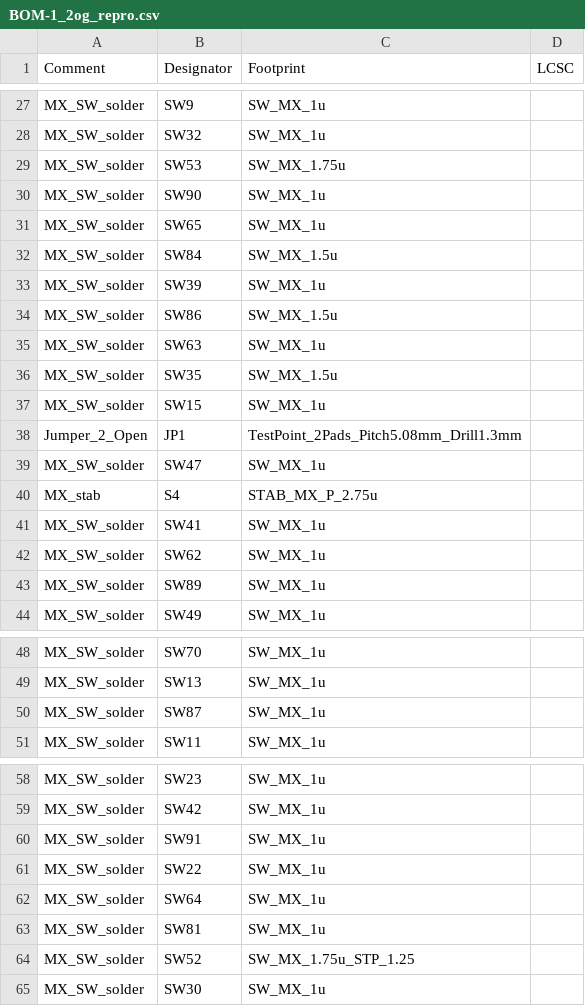
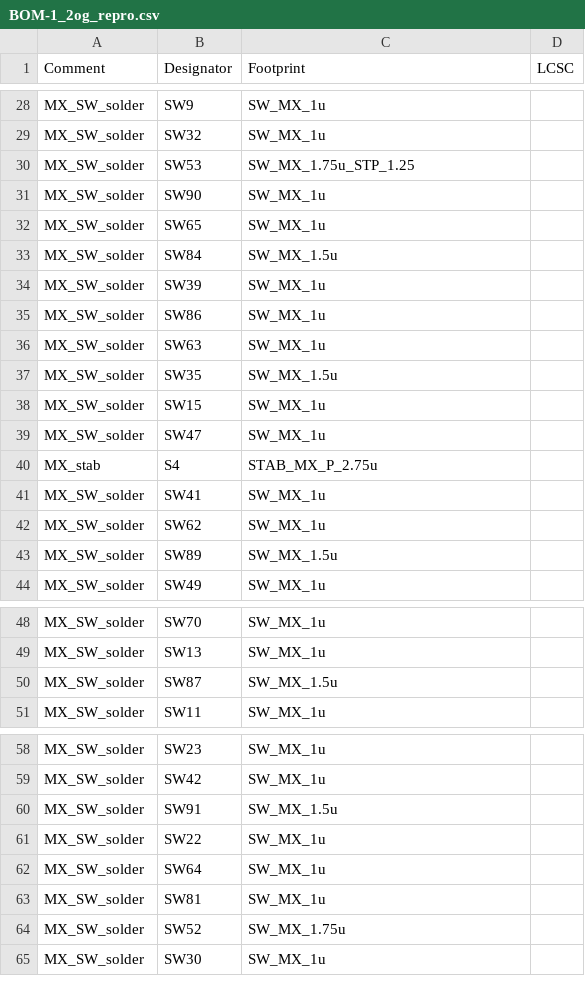
Before and after one commit to zhol0777/1.2og_pcb_clone, a CSV file: pcb/jlcpcb/production_files/BOM-1_2og_repro.csv, drawn as a sheet; only a part is shown, gaps mark what is left out; the diff covers the shown part only.

```diff
--- a/pcb/jlcpcb/production_files/BOM-1_2og_repro.csv
+++ b/pcb/jlcpcb/production_files/BOM-1_2og_repro.csv
@@ -28,3 +29,3 @@ MX_SW_solder,SW9,SW_MX_1u,
 MX_SW_solder,SW32,SW_MX_1u,
-MX_SW_solder,SW53,SW_MX_1.75u,
+MX_SW_solder,SW53,SW_MX_1.75u_STP_1.25,
 MX_SW_solder,SW90,SW_MX_1u,
@@ -33,3 +34,3 @@ MX_SW_solder,SW84,SW_MX_1.5u,
 MX_SW_solder,SW39,SW_MX_1u,
-MX_SW_solder,SW86,SW_MX_1.5u,
+MX_SW_solder,SW86,SW_MX_1u,
 MX_SW_solder,SW63,SW_MX_1u,
@@ -37,3 +38,2 @@ MX_SW_solder,SW35,SW_MX_1.5u,
 MX_SW_solder,SW15,SW_MX_1u,
-Jumper_2_Open,JP1,TestPoint_2Pads_Pitch5.08mm_Drill1.3mm,
 MX_SW_solder,SW47,SW_MX_1u,
@@ -42,3 +42,3 @@ MX_SW_solder,SW41,SW_MX_1u,
 MX_SW_solder,SW62,SW_MX_1u,
-MX_SW_solder,SW89,SW_MX_1u,
+MX_SW_solder,SW89,SW_MX_1.5u,
 MX_SW_solder,SW49,SW_MX_1u,
@@ -49,3 +49,3 @@ MX_SW_solder,SW70,SW_MX_1u,
 MX_SW_solder,SW13,SW_MX_1u,
-MX_SW_solder,SW87,SW_MX_1u,
+MX_SW_solder,SW87,SW_MX_1.5u,
 MX_SW_solder,SW11,SW_MX_1u,
@@ -59,3 +59,3 @@ MX_SW_solder,SW23,SW_MX_1u,
 MX_SW_solder,SW42,SW_MX_1u,
-MX_SW_solder,SW91,SW_MX_1u,
+MX_SW_solder,SW91,SW_MX_1.5u,
 MX_SW_solder,SW22,SW_MX_1u,
@@ -63,3 +63,3 @@ MX_SW_solder,SW64,SW_MX_1u,
 MX_SW_solder,SW81,SW_MX_1u,
-MX_SW_solder,SW52,SW_MX_1.75u_STP_1.25,
+MX_SW_solder,SW52,SW_MX_1.75u,
 MX_SW_solder,SW30,SW_MX_1u,
```
Also changed, not shown: 9 added rows, 5 removed rows and 9 edited cells elsewhere in this file, pcb/jlcpcb/production_files/CPL-1_2og_repro.csv, 28 other files.
